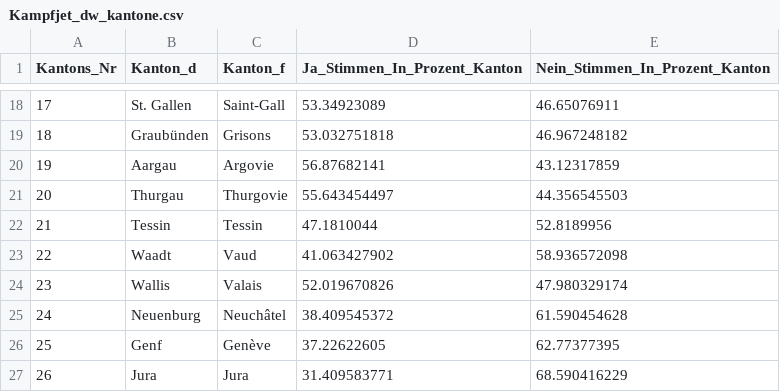
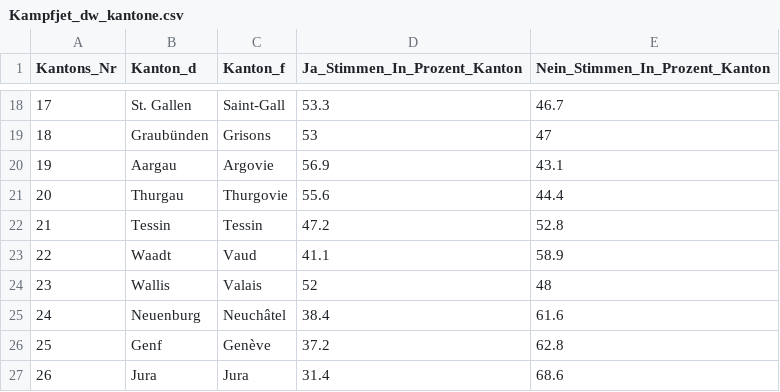
Before and after one commit to awp-finanznachrichten/lena_november2020, a CSV file: Output/Kampfjet_dw_kantone.csv, drawn as a sheet; only a part is shown, gaps mark what is left out; the diff covers the shown part only.

```diff
--- a/Output/Kampfjet_dw_kantone.csv
+++ b/Output/Kampfjet_dw_kantone.csv
@@ -18,10 +18,10 @@
-17,"St. Gallen","Saint-Gall",53.34923089,46.65076911
-18,"Graubünden","Grisons",53.032751818,46.967248182
-19,"Aargau","Argovie",56.87682141,43.12317859
-20,"Thurgau","Thurgovie",55.643454497,44.356545503
-21,"Tessin","Tessin",47.1810044,52.8189956
-22,"Waadt","Vaud",41.063427902,58.936572098
-23,"Wallis","Valais",52.019670826,47.980329174
-24,"Neuenburg","Neuchâtel",38.409545372,61.590454628
-25,"Genf","Genève",37.22622605,62.77377395
-26,"Jura","Jura",31.409583771,68.590416229
+17,"St. Gallen","Saint-Gall",53.3,46.7
+18,"Graubünden","Grisons",53,47
+19,"Aargau","Argovie",56.9,43.1
+20,"Thurgau","Thurgovie",55.6,44.4
+21,"Tessin","Tessin",47.2,52.8
+22,"Waadt","Vaud",41.1,58.9
+23,"Wallis","Valais",52,48
+24,"Neuenburg","Neuchâtel",38.4,61.6
+25,"Genf","Genève",37.2,62.8
+26,"Jura","Jura",31.4,68.6
```
Also changed, not shown: 32 edited cells elsewhere in this file.
